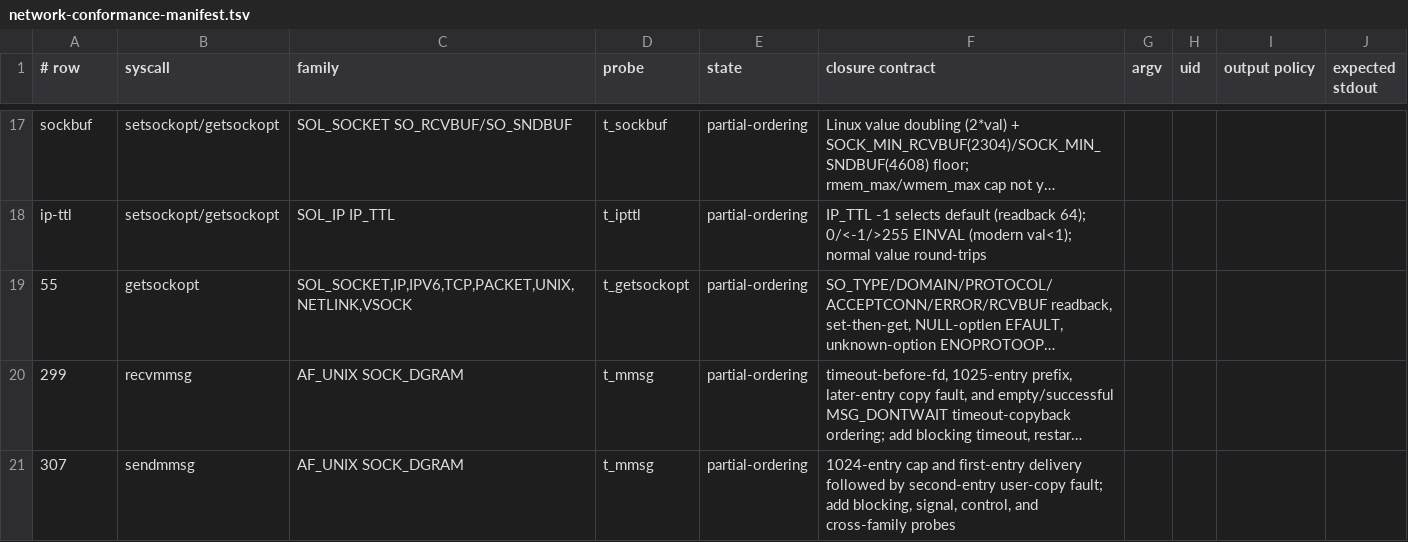
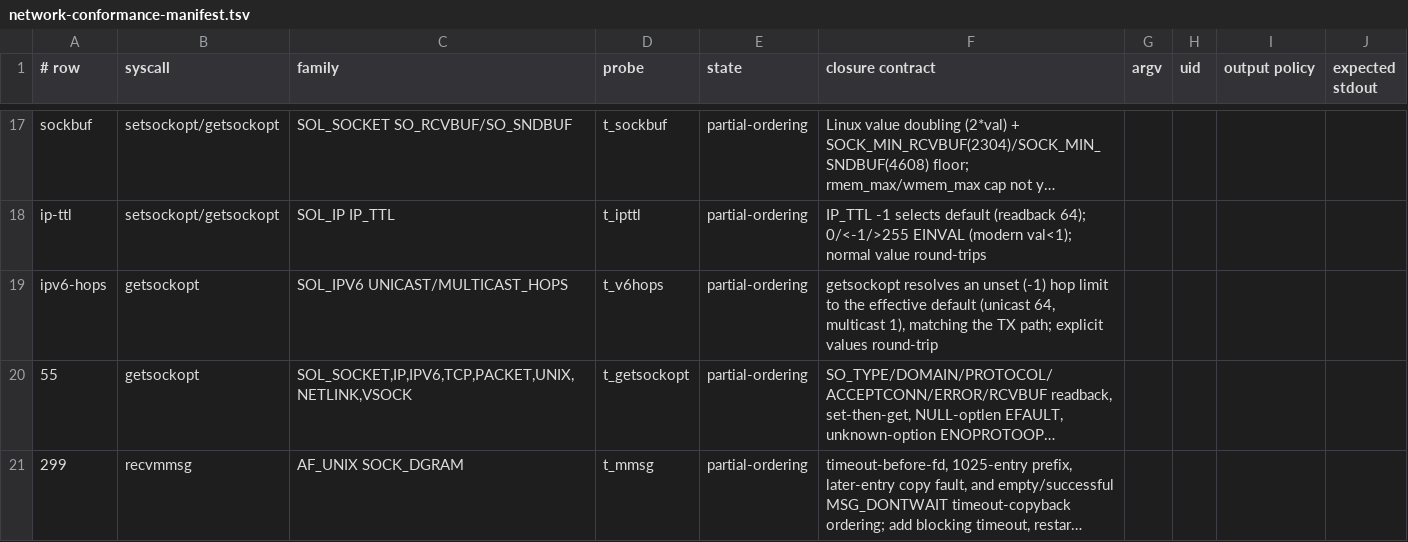
Before and after one commit to watkinslabs/oxide, a TSV file: tools/network-conformance-manifest.tsv, drawn as a sheet; only a part is shown, gaps mark what is left out; the shorter side is filled out with more unchanged rows; long unchanged cells end in …; the diff names each change by its address in the sheet, - before the commit and + after, or states it on an @@ line.

Commit message:
fix(net): getsockopt resolves unset IPV6 hop limit to the default
IPV6_UNICAST_HOPS and IPV6_MULTICAST_HOPS both default to -1 ("unset")
and store -1 for an explicit -1 request, but getsockopt returned that
raw -1. Linux resolves a negative (unset) hop limit to the effective
default at read time — the TX path (`resolve_v6_hop_limit`) already does
this, so getsockopt disagreed with what is actually sent.

getsockopt now resolves a negative unicast hop limit to
IPV6_DEFAULT_HOP_LIMIT (64) and a negative multicast hop limit to 1,
matching the TX path and the oracle: a fresh AF_INET6 socket reports 64
/ 1, setting -1 reports the resolved default, and an explicit value
round-trips. The `t_v6hops` corpus records the contract.

Evidence: `t_v6hops` PASS x86_64 ABI, aarch64 compile PASS, syscalls
164/164, both kernel builds pass. Found probing IPv6 hop-limit options
against the oracle after the IP_TTL fix (B1368).

```diff
--- a/tools/network-conformance-manifest.tsv
+++ b/tools/network-conformance-manifest.tsv
+row 19: ipv6-hops | getsockopt | SOL_IPV6 UNICAST/MULTICAST_HOPS | t_v6hops | partial-ordering | getsockopt resolves an unset (-1) hop limit to the effective default (unicast 64, multicast 1), matching the TX path; explicit values round-trip
```
Also changed, not shown: 3 other files.
